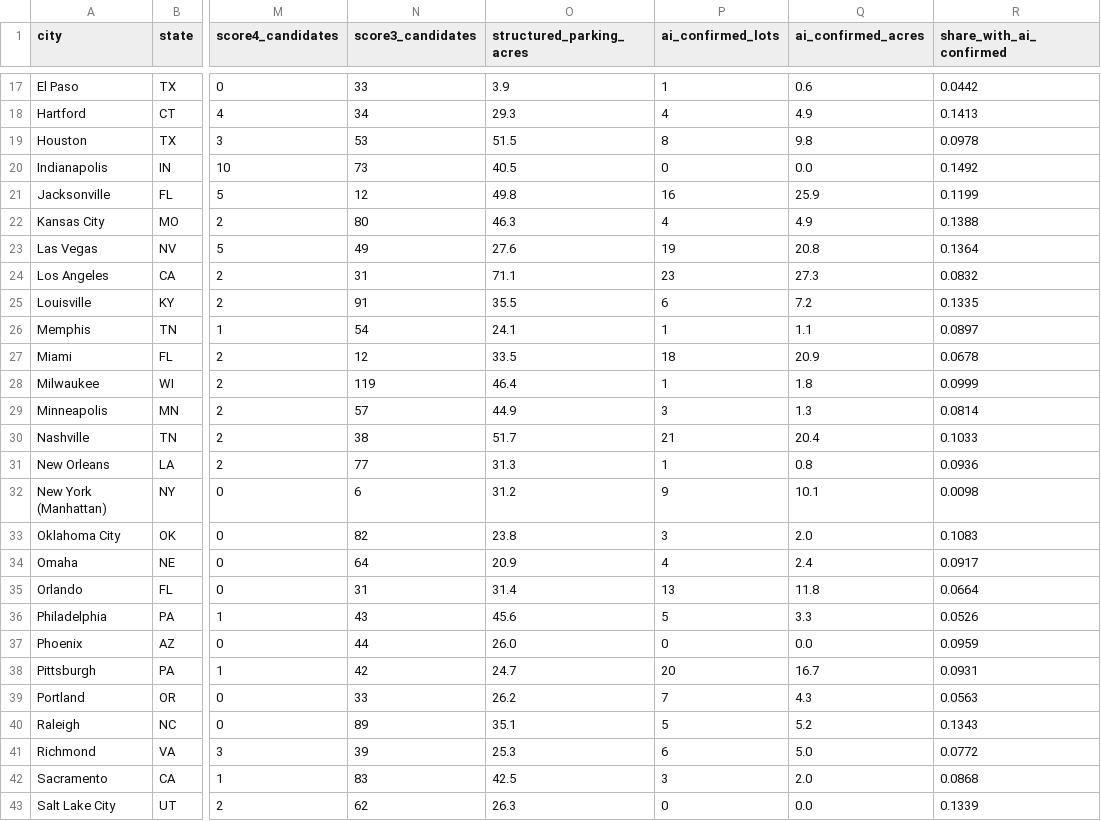
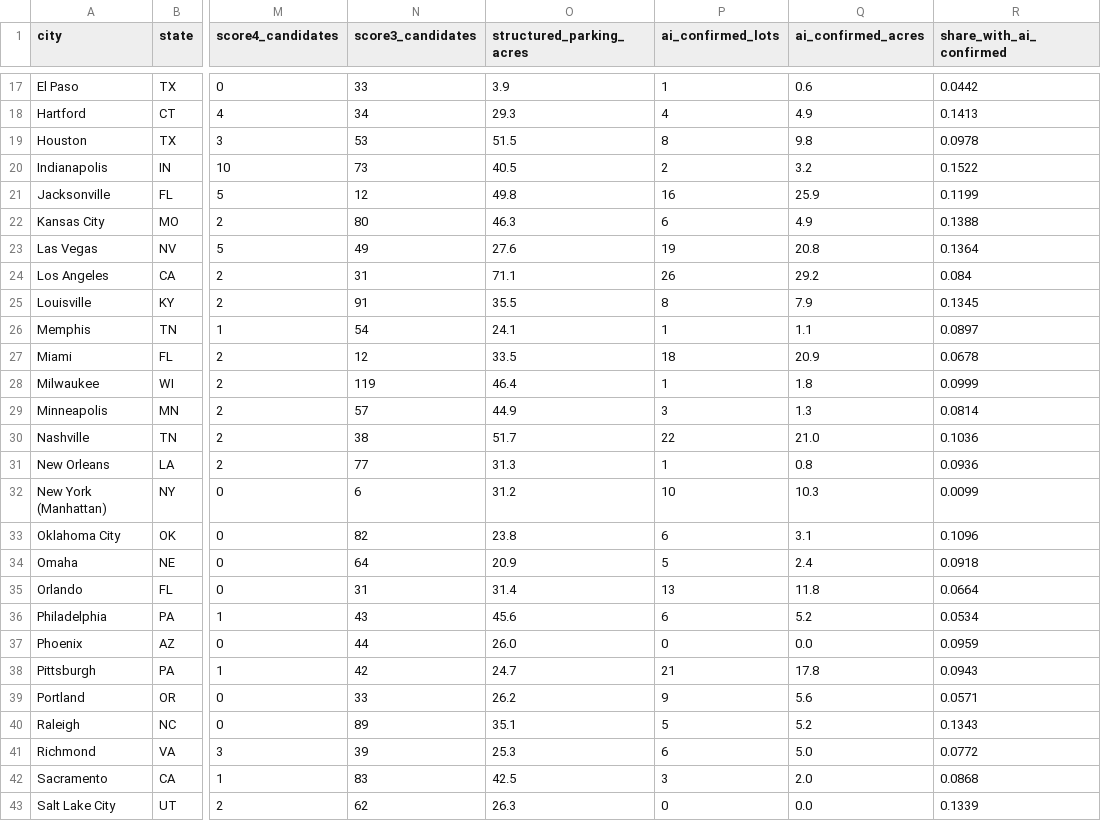
Before and after one commit to terbear15/downtown-parking-footprint, a CSV file: docs/data/summary.csv, drawn as a sheet; only a part is shown, gaps mark what is left out; the diff covers the shown part only; the diff names each change by its address in the sheet, - before the commit and + after, or states it on an @@ line.

```diff
--- a/docs/data/summary.csv
+++ b/docs/data/summary.csv
-P20 (ai_confirmed_lots): 0
+P20 (ai_confirmed_lots): 2
-Q20 (ai_confirmed_acres): 0.0
+Q20 (ai_confirmed_acres): 3.2
-R20 (share_with_ai_confirmed): 0.1492
+R20 (share_with_ai_confirmed): 0.1522
-P22 (ai_confirmed_lots): 4
+P22 (ai_confirmed_lots): 6
-P24 (ai_confirmed_lots): 23
+P24 (ai_confirmed_lots): 26
-Q24 (ai_confirmed_acres): 27.3
+Q24 (ai_confirmed_acres): 29.2
-R24 (share_with_ai_confirmed): 0.0832
+R24 (share_with_ai_confirmed): 0.084
-P25 (ai_confirmed_lots): 6
+P25 (ai_confirmed_lots): 8
-Q25 (ai_confirmed_acres): 7.2
+Q25 (ai_confirmed_acres): 7.9
-R25 (share_with_ai_confirmed): 0.1335
+R25 (share_with_ai_confirmed): 0.1345
-P30 (ai_confirmed_lots): 21
+P30 (ai_confirmed_lots): 22
-Q30 (ai_confirmed_acres): 20.4
+Q30 (ai_confirmed_acres): 21.0
-R30 (share_with_ai_confirmed): 0.1033
+R30 (share_with_ai_confirmed): 0.1036
-P32 (ai_confirmed_lots): 9
+P32 (ai_confirmed_lots): 10
-Q32 (ai_confirmed_acres): 10.1
+Q32 (ai_confirmed_acres): 10.3
-R32 (share_with_ai_confirmed): 0.0098
+R32 (share_with_ai_confirmed): 0.0099
-P33 (ai_confirmed_lots): 3
+P33 (ai_confirmed_lots): 6
-Q33 (ai_confirmed_acres): 2.0
+Q33 (ai_confirmed_acres): 3.1
-R33 (share_with_ai_confirmed): 0.1083
+R33 (share_with_ai_confirmed): 0.1096
-P34 (ai_confirmed_lots): 4
+P34 (ai_confirmed_lots): 5
-R34 (share_with_ai_confirmed): 0.0917
+R34 (share_with_ai_confirmed): 0.0918
-P36 (ai_confirmed_lots): 5
+P36 (ai_confirmed_lots): 6
-Q36 (ai_confirmed_acres): 3.3
+Q36 (ai_confirmed_acres): 5.2
-R36 (share_with_ai_confirmed): 0.0526
+R36 (share_with_ai_confirmed): 0.0534
-P38 (ai_confirmed_lots): 20
+P38 (ai_confirmed_lots): 21
-Q38 (ai_confirmed_acres): 16.7
+Q38 (ai_confirmed_acres): 17.8
-R38 (share_with_ai_confirmed): 0.0931
+R38 (share_with_ai_confirmed): 0.0943
-P39 (ai_confirmed_lots): 7
+P39 (ai_confirmed_lots): 9
-Q39 (ai_confirmed_acres): 4.3
+Q39 (ai_confirmed_acres): 5.6
-R39 (share_with_ai_confirmed): 0.0563
+R39 (share_with_ai_confirmed): 0.0571
```
Also changed, not shown: 24 edited cells elsewhere in this file, 25 other files.
